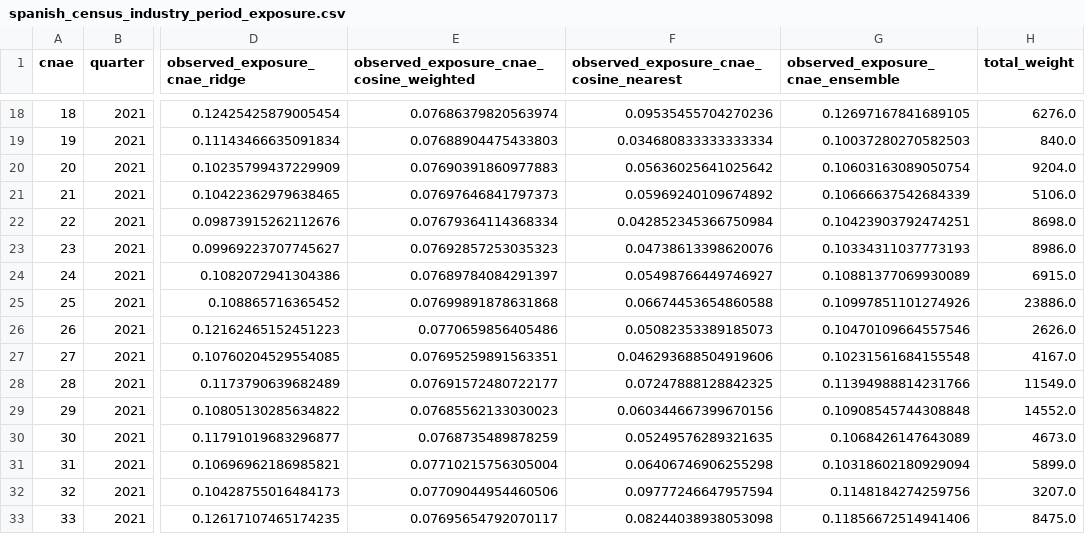
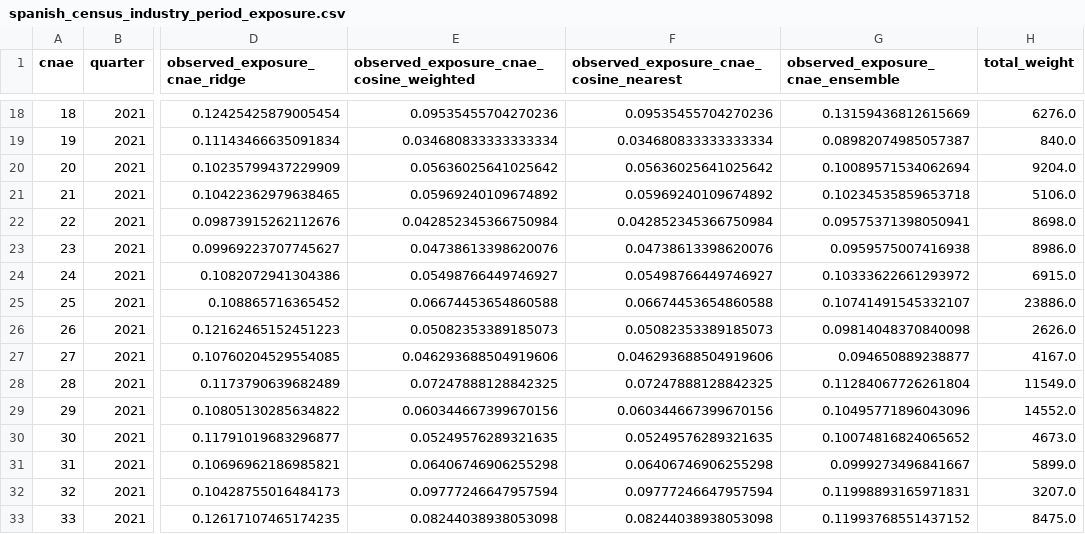
Before and after one commit to dgonzalezgonzalez/Prestaciones-por-empleo-AI-exposure, a CSV file: data/processed/spanish_census_industry_period_exposure.csv, drawn as a sheet; only a part is shown, gaps mark what is left out; the diff covers the shown part only; the diff names each change by its address in the sheet, - before the commit and + after, or states it on an @@ line.

```diff
--- a/data/processed/spanish_census_industry_period_exposure.csv
+++ b/data/processed/spanish_census_industry_period_exposure.csv
-E18: 0.07686379820563974
+E18: 0.09535455704270236
-G18 (observed_exposure_cnae_ensemble): 0.12697167841689105
+G18 (observed_exposure_cnae_ensemble): 0.13159436812615669
-E19: 0.07688904475433803
+E19: 0.034680833333333334
-G19 (observed_exposure_cnae_ensemble): 0.10037280270582503
+G19 (observed_exposure_cnae_ensemble): 0.08982074985057387
-E20: 0.07690391860977883
+E20: 0.05636025641025642
-G20 (observed_exposure_cnae_ensemble): 0.10603163089050754
+G20 (observed_exposure_cnae_ensemble): 0.10089571534062694
-E21: 0.07697646841797373
+E21: 0.05969240109674892
-G21 (observed_exposure_cnae_ensemble): 0.10666637542684339
+G21 (observed_exposure_cnae_ensemble): 0.10234535859653718
-E22: 0.07679364114368334
+E22: 0.042852345366750984
-G22 (observed_exposure_cnae_ensemble): 0.10423903792474251
+G22 (observed_exposure_cnae_ensemble): 0.09575371398050941
-E23: 0.07692857253035323
+E23: 0.04738613398620076
-G23 (observed_exposure_cnae_ensemble): 0.10334311037773193
+G23 (observed_exposure_cnae_ensemble): 0.0959575007416938
-E24: 0.07689784084291397
+E24: 0.05498766449746927
-G24 (observed_exposure_cnae_ensemble): 0.10881377069930089
+G24 (observed_exposure_cnae_ensemble): 0.10333622661293972
-E25: 0.07699891878631868
+E25: 0.06674453654860588
-G25 (observed_exposure_cnae_ensemble): 0.10997851101274926
+G25 (observed_exposure_cnae_ensemble): 0.10741491545332107
-E26: 0.0770659856405486
+E26: 0.05082353389185073
-G26 (observed_exposure_cnae_ensemble): 0.10470109664557546
+G26 (observed_exposure_cnae_ensemble): 0.09814048370840098
-E27: 0.07695259891563351
+E27: 0.046293688504919606
-G27 (observed_exposure_cnae_ensemble): 0.10231561684155548
+G27 (observed_exposure_cnae_ensemble): 0.094650889238877
-E28: 0.07691572480722177
+E28: 0.07247888128842325
-G28 (observed_exposure_cnae_ensemble): 0.11394988814231766
+G28 (observed_exposure_cnae_ensemble): 0.11284067726261804
-E29: 0.07685562133030023
+E29: 0.060344667399670156
-G29 (observed_exposure_cnae_ensemble): 0.10908545744308848
+G29 (observed_exposure_cnae_ensemble): 0.10495771896043096
-E30: 0.0768735489878259
+E30: 0.05249576289321635
-G30 (observed_exposure_cnae_ensemble): 0.1068426147643089
+G30 (observed_exposure_cnae_ensemble): 0.10074816824065652
-E31: 0.07710215756305004
+E31: 0.06406746906255298
-G31 (observed_exposure_cnae_ensemble): 0.10318602180929094
+G31 (observed_exposure_cnae_ensemble): 0.0999273496841667
-E32: 0.07709044954460506
+E32: 0.09777246647957594
-G32 (observed_exposure_cnae_ensemble): 0.1148184274259756
+G32 (observed_exposure_cnae_ensemble): 0.11998893165971831
-E33: 0.07695654792070117
+E33: 0.08244038938053098
-G33 (observed_exposure_cnae_ensemble): 0.11856672514941406
+G33 (observed_exposure_cnae_ensemble): 0.11993768551437152
```
Also changed, not shown: 144 edited cells elsewhere in this file, data/processed/spanish_census_occupation_exposure.csv, 5 other files.
